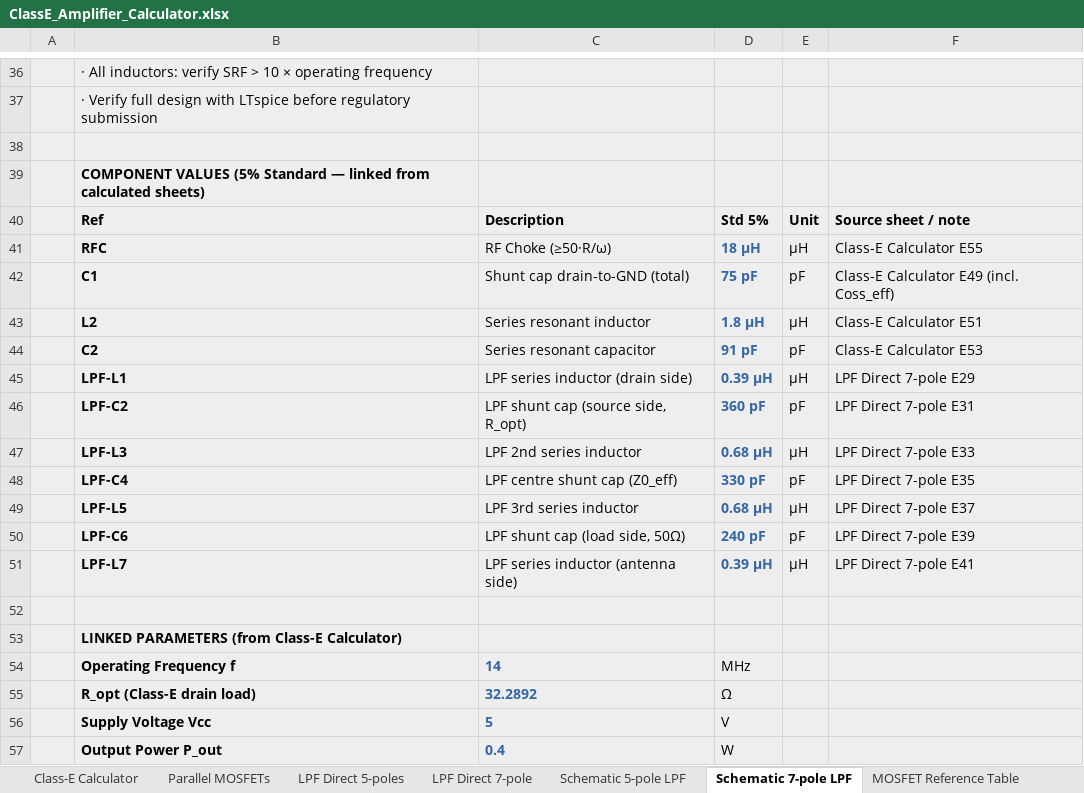
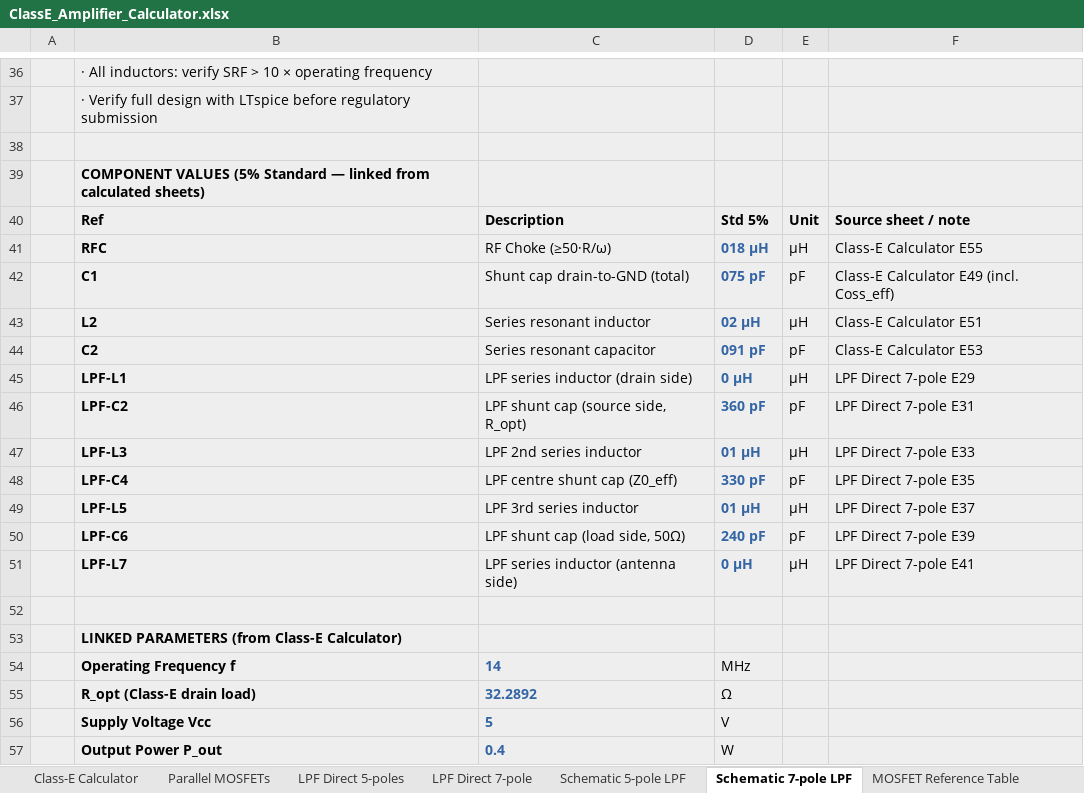
Before and after one commit to hiperiondev/CLASS-E_DESIGN_CALCULATOR, an Excel workbook: ClassE_Amplifier_Calculator.xlsx, sheet Schematic 7-pole LPF, drawn as a sheet; only a part is shown, gaps mark what is left out; values as stored, in another font and other column widths than the file's, no borders; the diff names each change by its address in the sheet, - before the commit and + after, or states it on an @@ line.

```diff
--- a/ClassE_Amplifier_Calculator.xlsx (sheet Schematic 7-pole LPF)
+++ b/ClassE_Amplifier_Calculator.xlsx (sheet Schematic 7-pole LPF)
-D41: 18 µH
+D41: 018 µH
-D42: 75 pF
+D42: 075 pF
-D43: 1.8 µH
+D43: 02 µH
-D44: 91 pF
+D44: 091 pF
-D45: 0.39 µH
+D45: 0 µH
-D47: 0.68 µH
+D47: 01 µH
-D49: 0.68 µH
+D49: 01 µH
-D51: 0.39 µH
+D51: 0 µH
```
Also changed, not shown: sheet Class-E Calculator, sheet Parallel MOSFETs, sheet LPF Direct 5-poles, sheet LPF Direct 7-pole, sheet Schematic 5-pole LPF, formulas that keep their value, hidden cells, 2 other files.
